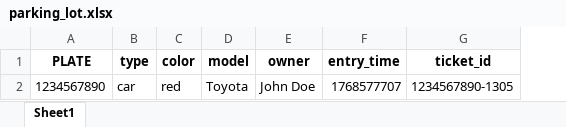
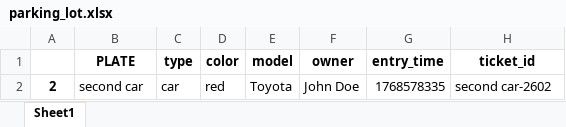
Before and after one commit to adixyaxo/100-MINI-PYTHON-PROJECTS, an Excel workbook: 05 Smart Parking System/parking_lot.xlsx, sheet Sheet1, drawn as a sheet; values as stored, in another font and other column widths than the file's, no borders; addresses are those after the commit; the diff names each change by its address in the sheet, - before the commit and + after, or states it on an @@ line.

Commit message:
have issue in the system storing the vehicles in the excel using openpyxl and pandas going to learn and would fix this afterwards

```diff
--- a/05 Smart Parking System/parking_lot.xlsx (sheet Sheet1)
+++ b/05 Smart Parking System/parking_lot.xlsx (sheet Sheet1)
+column A, row 2: 2
-B2 (PLATE): 1234567890
+B2 (PLATE): second car
-G2 (entry_time): 1768577707
+G2 (entry_time): 1768578335
-H2 (ticket_id): 1234567890-1305
+H2 (ticket_id): second car-2602
```
Also changed, not shown: 1 other file.
